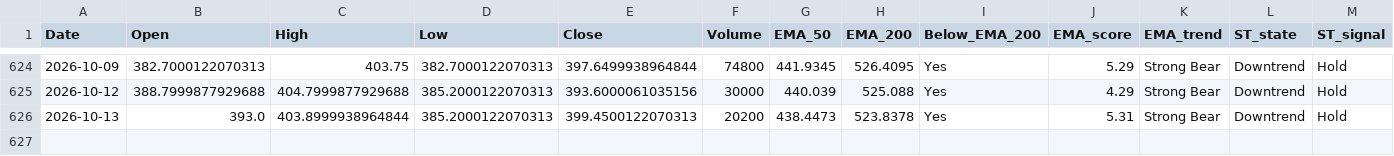
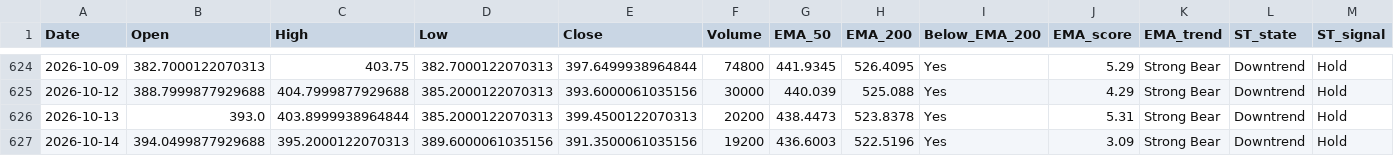
Before and after one commit to bashiransarimaximo/BashirStockAnalysis, a CSV file: market_data/ta/equity/TAC_TA.csv, drawn as a sheet; only a part is shown, gaps mark what is left out; rows hold the shown columns only; the diff names each change by its address in the sheet, - before the commit and + after, or states it on an @@ line.

```diff
--- a/market_data/ta/equity/TAC_TA.csv
+++ b/market_data/ta/equity/TAC_TA.csv
+row 627: 2026-10-14 | 394.0499877929688 | 395.2000122070313 | 389.6000061035156 | 391.3500061035156 | 19200 | 436.6003 | 522.5196 | Yes | 3.09 | Strong Bear | Downtrend | Hold
```
Also changed, not shown: market_data/metadata/update_log.csv, market_data/raw/equity/AIMTRON.csv, 5 other files.
